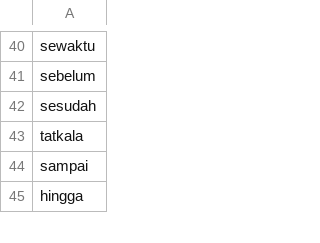
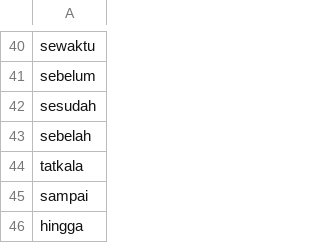
Before and after one commit to arviantiyulia/gosehat_heroku, a CSV file: file/konjungsi.csv, drawn as a sheet; only a part is shown, gaps mark what is left out; the diff names each change by its address in the sheet, - before the commit and + after, or states it on an @@ line.

```diff
--- a/file/konjungsi.csv
+++ b/file/konjungsi.csv
+row 43: sebelah
```
Also changed, not shown: file/sinonim.csv, 2 other files.
